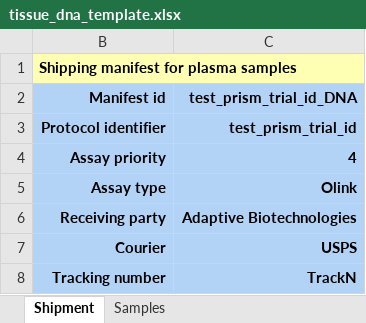
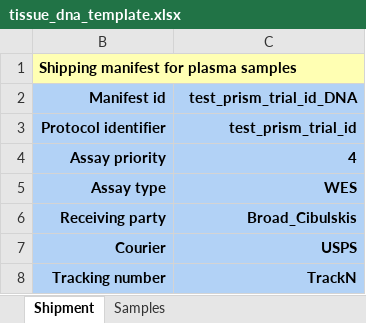
Before and after one commit to CIMAC-CIDC/cidc-schemas, an Excel workbook: template_examples/tissue_dna_template.xlsx, sheet Shipment, drawn as a sheet; only a part is shown; values as stored, in another font and other column widths than the file's, no borders; the diff names each change by its address in the sheet, - before the commit and + after, or states it on an @@ line.

```diff
--- a/template_examples/tissue_dna_template.xlsx (sheet Shipment)
+++ b/template_examples/tissue_dna_template.xlsx (sheet Shipment)
-C5 (test_prism_trial_id_DNA): Olink
+C5 (test_prism_trial_id_DNA): WES
-C6 (test_prism_trial_id_DNA): Adaptive Biotechnologies
+C6 (test_prism_trial_id_DNA): Broad_Cibulskis
```
Also changed, not shown: sheet Samples, template_examples/blood_dna_template.xlsx, template_examples/tumor_tissue_dna_template.xlsx, 6 other files.
